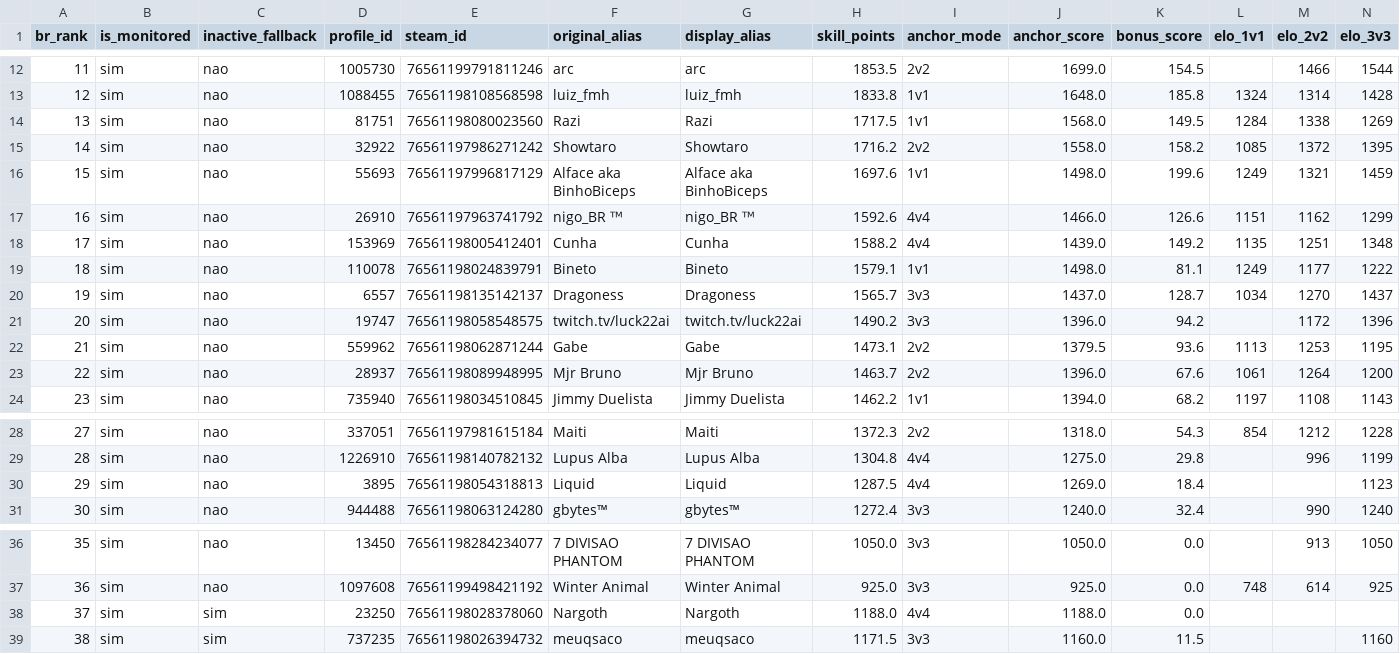
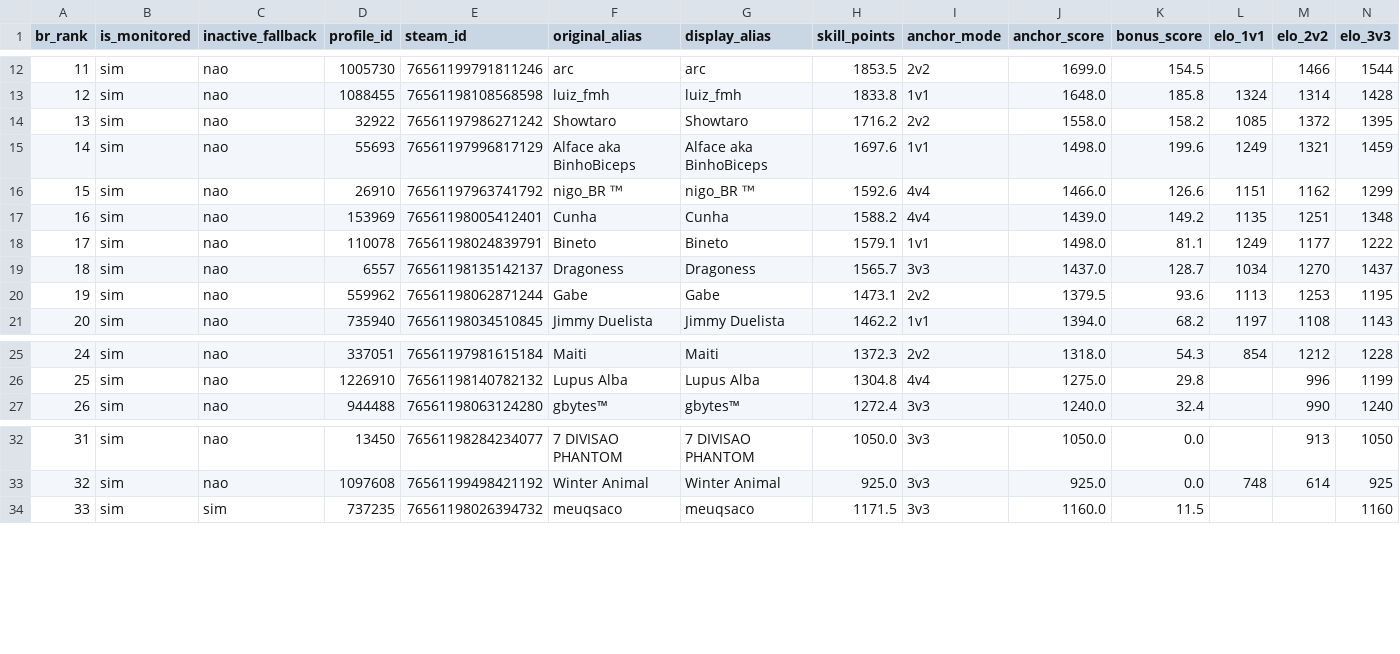
Before and after one commit to nigosky/coh3-br-ranking, a CSV file: ranking_unificado_br.csv, drawn as a sheet; only a part is shown, gaps mark what is left out; removed rows and columns are numbered as before the commit, all else as after; rows hold the shown columns only; the diff names each change by its address in the sheet, - before the commit and + after, or states it on an @@ line.

```diff
--- a/ranking_unificado_br.csv
+++ b/ranking_unificado_br.csv
-row 14: 13 | sim | nao | 81751 | 76561198080023560 | Razi | Razi | 1717.5 | 1v1 | 1568.0 | 149.5 | 1284 | 1338 | 1269
@@ column A (br_rank) renumbered from row 14 down @@
-row 21: 20 | sim | nao | 19747 | 76561198058548575 | twitch.tv/luck22ai | twitch.tv/luck22ai | 1490.2 | 3v3 | 1396.0 | 94.2 |  | 1172 | 1396
-row 23: 22 | sim | nao | 28937 | 76561198089948995 | Mjr Bruno | Mjr Bruno | 1463.7 | 2v2 | 1396.0 | 67.6 | 1061 | 1264 | 1200
-row 30: 29 | sim | nao | 3895 | 76561198054318813 | Liquid | Liquid | 1287.5 | 4v4 | 1269.0 | 18.4 |  |  | 1123
-row 38: 37 | sim | sim | 23250 | 76561198028378060 | Nargoth | Nargoth | 1188.0 | 4v4 | 1188.0 | 0.0
```
Also changed, not shown: jogadores_br_steam.csv, times_arranjados_2v2_br.csv, 5 other files.
